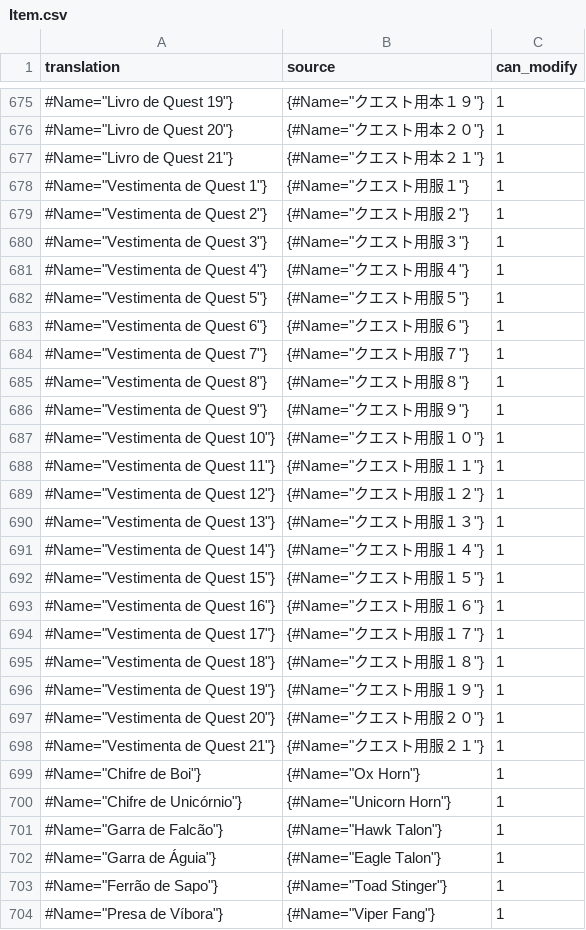
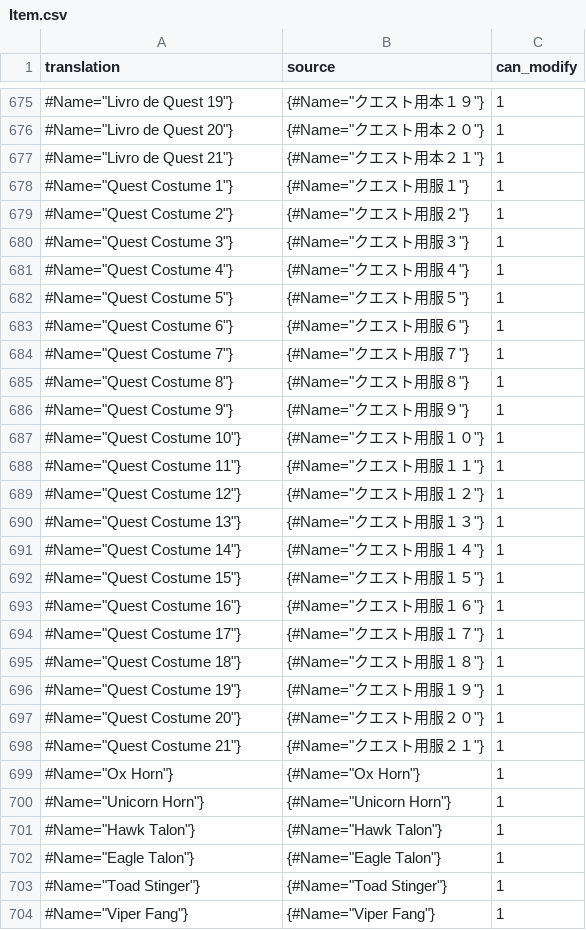
Before and after one commit to Arekushi/drakengard-3-pt-br-translation, a CSV file: texts/translation/Item.csv, drawn as a sheet; only a part is shown, gaps mark what is left out; the diff covers the shown part only.

Commit message:
📚 Update translation items

```diff
--- a/texts/translation/Item.csv
+++ b/texts/translation/Item.csv
@@ -677,28 +677,28 @@
 "#Name=""Livro de Quest 21""}"," {#Name=""クエスト用本２１""}","1"
-"#Name=""Vestimenta de Quest 1""}"," {#Name=""クエスト用服１""}","1"
-"#Name=""Vestimenta de Quest 2""}"," {#Name=""クエスト用服２""}","1"
-"#Name=""Vestimenta de Quest 3""}"," {#Name=""クエスト用服３""}","1"
-"#Name=""Vestimenta de Quest 4""}"," {#Name=""クエスト用服４""}","1"
-"#Name=""Vestimenta de Quest 5""}"," {#Name=""クエスト用服５""}","1"
-"#Name=""Vestimenta de Quest 6""}"," {#Name=""クエスト用服６""}","1"
-"#Name=""Vestimenta de Quest 7""}"," {#Name=""クエスト用服７""}","1"
-"#Name=""Vestimenta de Quest 8""}"," {#Name=""クエスト用服８""}","1"
-"#Name=""Vestimenta de Quest 9""}"," {#Name=""クエスト用服９""}","1"
-"#Name=""Vestimenta de Quest 10""}"," {#Name=""クエスト用服１０""}","1"
-"#Name=""Vestimenta de Quest 11""}"," {#Name=""クエスト用服１１""}","1"
-"#Name=""Vestimenta de Quest 12""}"," {#Name=""クエスト用服１２""}","1"
-"#Name=""Vestimenta de Quest 13""}"," {#Name=""クエスト用服１３""}","1"
-"#Name=""Vestimenta de Quest 14""}"," {#Name=""クエスト用服１４""}","1"
-"#Name=""Vestimenta de Quest 15""}"," {#Name=""クエスト用服１５""}","1"
-"#Name=""Vestimenta de Quest 16""}"," {#Name=""クエスト用服１６""}","1"
-"#Name=""Vestimenta de Quest 17""}"," {#Name=""クエスト用服１７""}","1"
-"#Name=""Vestimenta de Quest 18""}"," {#Name=""クエスト用服１８""}","1"
-"#Name=""Vestimenta de Quest 19""}"," {#Name=""クエスト用服１９""}","1"
-"#Name=""Vestimenta de Quest 20""}"," {#Name=""クエスト用服２０""}","1"
-"#Name=""Vestimenta de Quest 21""}"," {#Name=""クエスト用服２１""}","1"
-"#Name=""Chifre de Boi""}"," {#Name=""Ox Horn""}","1"
-"#Name=""Chifre de Unicórnio""}"," {#Name=""Unicorn Horn""}","1"
-"#Name=""Garra de Falcão""}"," {#Name=""Hawk Talon""}","1"
-"#Name=""Garra de Águia""}"," {#Name=""Eagle Talon""}","1"
-"#Name=""Ferrão de Sapo""}"," {#Name=""Toad Stinger""}","1"
-"#Name=""Presa de Víbora""}"," {#Name=""Viper Fang""}","1"
+"#Name=""Quest Costume 1""}"," {#Name=""クエスト用服１""}","1"
+"#Name=""Quest Costume 2""}"," {#Name=""クエスト用服２""}","1"
+"#Name=""Quest Costume 3""}"," {#Name=""クエスト用服３""}","1"
+"#Name=""Quest Costume 4""}"," {#Name=""クエスト用服４""}","1"
+"#Name=""Quest Costume 5""}"," {#Name=""クエスト用服５""}","1"
+"#Name=""Quest Costume 6""}"," {#Name=""クエスト用服６""}","1"
+"#Name=""Quest Costume 7""}"," {#Name=""クエスト用服７""}","1"
+"#Name=""Quest Costume 8""}"," {#Name=""クエスト用服８""}","1"
+"#Name=""Quest Costume 9""}"," {#Name=""クエスト用服９""}","1"
+"#Name=""Quest Costume 10""}"," {#Name=""クエスト用服１０""}","1"
+"#Name=""Quest Costume 11""}"," {#Name=""クエスト用服１１""}","1"
+"#Name=""Quest Costume 12""}"," {#Name=""クエスト用服１２""}","1"
+"#Name=""Quest Costume 13""}"," {#Name=""クエスト用服１３""}","1"
+"#Name=""Quest Costume 14""}"," {#Name=""クエスト用服１４""}","1"
+"#Name=""Quest Costume 15""}"," {#Name=""クエスト用服１５""}","1"
+"#Name=""Quest Costume 16""}"," {#Name=""クエスト用服１６""}","1"
+"#Name=""Quest Costume 17""}"," {#Name=""クエスト用服１７""}","1"
+"#Name=""Quest Costume 18""}"," {#Name=""クエスト用服１８""}","1"
+"#Name=""Quest Costume 19""}"," {#Name=""クエスト用服１９""}","1"
+"#Name=""Quest Costume 20""}"," {#Name=""クエスト用服２０""}","1"
+"#Name=""Quest Costume 21""}"," {#Name=""クエスト用服２１""}","1"
+"#Name=""Ox Horn""}"," {#Name=""Ox Horn""}","1"
+"#Name=""Unicorn Horn""}"," {#Name=""Unicorn Horn""}","1"
+"#Name=""Hawk Talon""}"," {#Name=""Hawk Talon""}","1"
+"#Name=""Eagle Talon""}"," {#Name=""Eagle Talon""}","1"
+"#Name=""Toad Stinger""}"," {#Name=""Toad Stinger""}","1"
+"#Name=""Viper Fang""}"," {#Name=""Viper Fang""}","1"
```
Also changed, not shown: 53 edited cells elsewhere in this file, texts/translation/Item_Name.csv.
